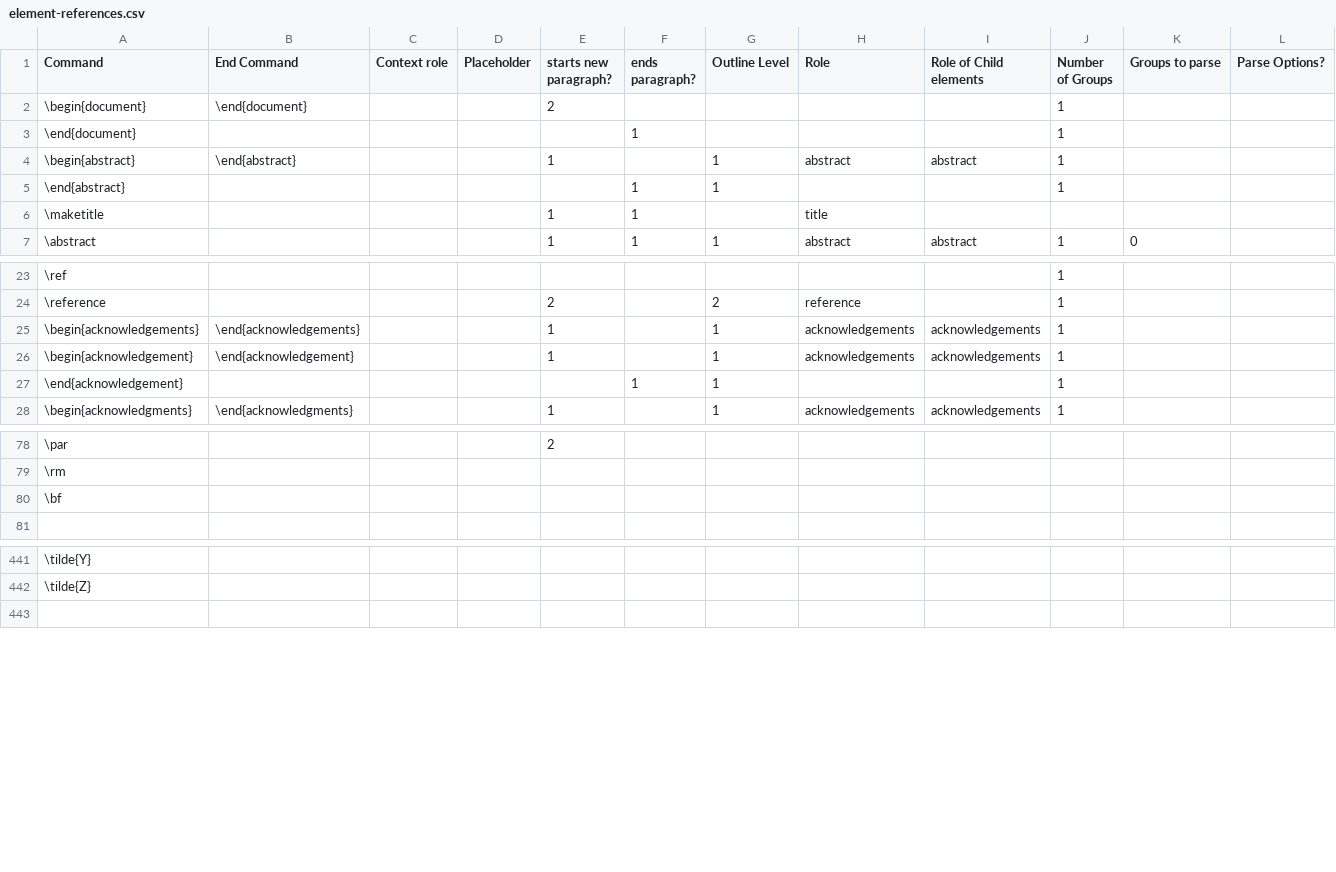
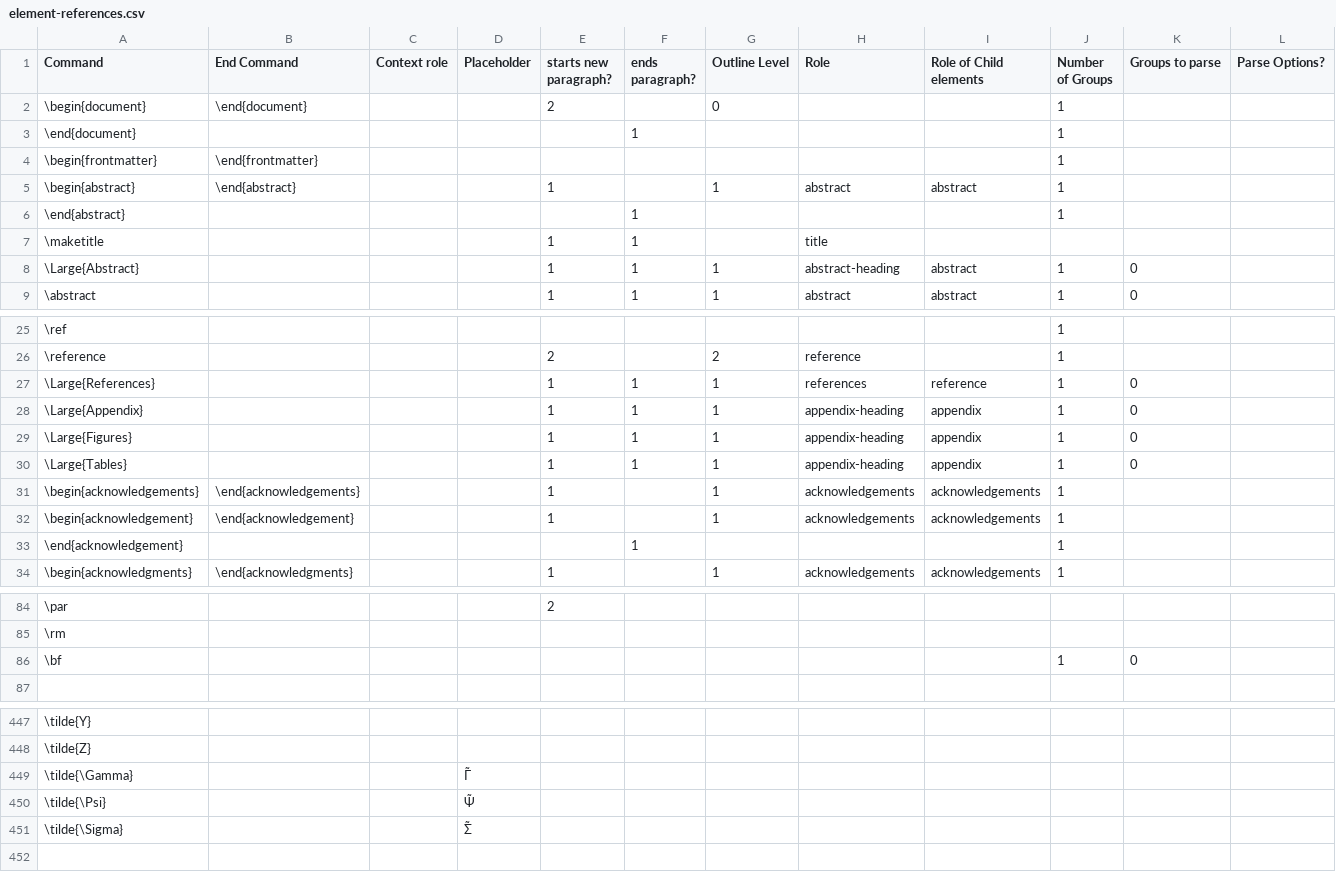
Before and after one commit to ckorzen/pdf-text-extraction-benchmark, a CSV file: tex-paragraph-parser/src/main/resources/element-references.csv, drawn as a sheet; only a part is shown, gaps mark what is left out; addresses are those after the commit; the diff covers the shown part only; the diff names each change by its address in the sheet, - before the commit and + after, or states it on an @@ line.

Commit message:
Tried to identify pseudo-headings like '{\Large Appendix}', but gave up for the moment.

```diff
--- a/tex-paragraph-parser/src/main/resources/element-references.csv
+++ b/tex-paragraph-parser/src/main/resources/element-references.csv
-G2 (Outline Level): (empty)
+G2 (Outline Level): 0
+row 4: \begin{frontmatter} | \end{frontmatter} |  |  |  |  |  |  |  | 1
-G6 (Outline Level): 1
+G6 (Outline Level): (empty)
+row 8: \Large{Abstract} |  |  |  | 1 | 1 | 1 | abstract-heading | abstract | 1 | 0
+row 27: \Large{References} |  |  |  | 1 | 1 | 1 | references | reference | 1 | 0
+row 28: \Large{Appendix} |  |  |  | 1 | 1 | 1 | appendix-heading | appendix | 1 | 0
+row 29: \Large{Figures} |  |  |  | 1 | 1 | 1 | appendix-heading | appendix | 1 | 0
+row 30: \Large{Tables} |  |  |  | 1 | 1 | 1 | appendix-heading | appendix | 1 | 0
-G33 (Outline Level): 1
+G33 (Outline Level): (empty)
-J86 (Number of Groups): (empty)
+J86 (Number of Groups): 1
-K86 (Groups to parse): (empty)
+K86 (Groups to parse): 0
+row 449: \tilde{\Gamma} |  |  | Γ̃
+row 450: \tilde{\Psi} |  |  | Ψ̃
+row 451: \tilde{\Sigma} |  |  | Σ̃
```
Also changed, not shown: 1 added row and 9 edited cells elsewhere in this file, 6 other files.
